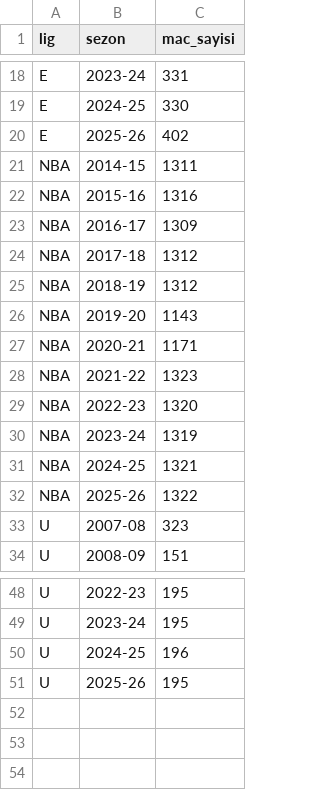
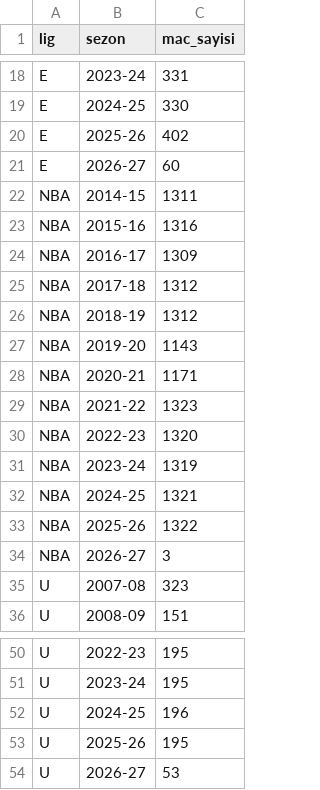
Before and after one commit to Bluetwinklez/basketbol-tahmin, a CSV file: docs/kanit/mac_sayilari.csv, drawn as a sheet; only a part is shown, gaps mark what is left out.

```diff
--- a/docs/kanit/mac_sayilari.csv
+++ b/docs/kanit/mac_sayilari.csv
@@ -20,2 +20,3 @@ E,2024-25,330
 E,2025-26,402
+E,2026-27,60
 NBA,2014-15,1311
@@ -32,2 +33,3 @@ NBA,2024-25,1321
 NBA,2025-26,1322
+NBA,2026-27,3
 U,2007-08,323
@@ -51 +53,2 @@ U,2024-25,196
 U,2025-26,195
+U,2026-27,53
```
Also changed, not shown: docs/kanit/anlamlilik.csv, docs/kanit/dagilimlar.csv, 26 other files.
